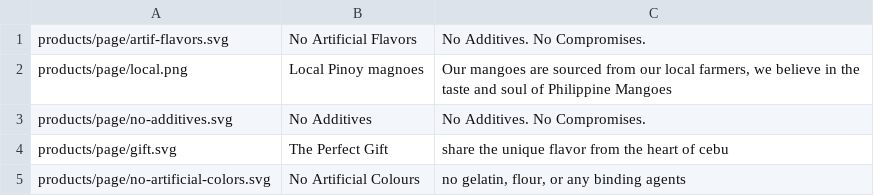
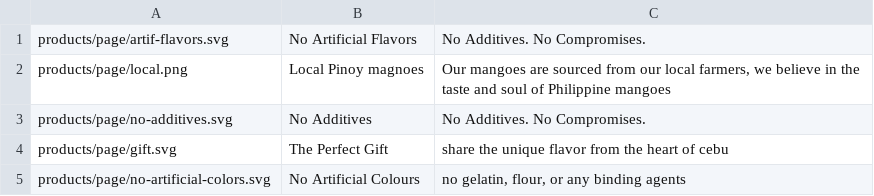
Before and after one commit to JoviMedalla31/mango-web, a CSV file: src/assets/products/strips.csv, drawn as a sheet.

Commit message:
Update strips.csv

```diff
--- a/src/assets/products/strips.csv
+++ b/src/assets/products/strips.csv
@@ -1,3 +1,3 @@
 products/page/artif-flavors.svg,No Artificial Flavors,"No Additives. No Compromises."
-products/page/local.png,Local Pinoy magnoes,"Our mangoes are sourced from our local farmers, we believe in the taste and soul of  Philippine Mangoes"
+products/page/local.png,Local Pinoy magnoes,"Our mangoes are sourced from our local farmers, we believe in the taste and soul of  Philippine mangoes"
 products/page/no-additives.svg,No Additives,"No Additives. No Compromises."
```
